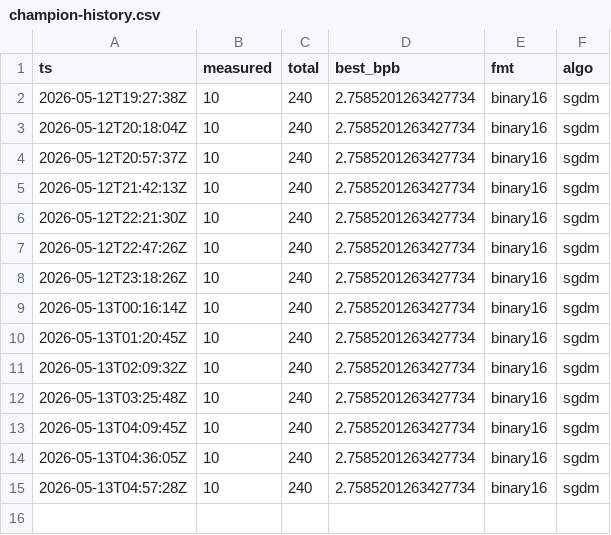
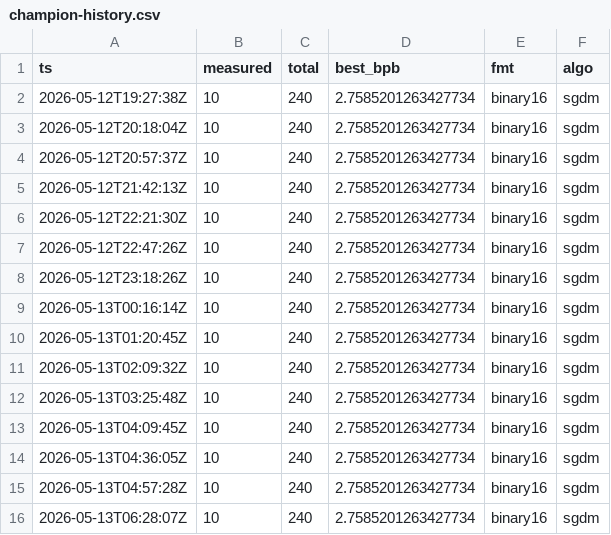
Before and after one commit to gHashTag/trios-railway, a CSV file: docs/gardener-experience/champion-history.csv, drawn as a sheet.

Commit message:
gardener: tick 2026-05-13T06:28:07Z (measured=10/240, dead=61)

```diff
--- a/docs/gardener-experience/champion-history.csv
+++ b/docs/gardener-experience/champion-history.csv
@@ -15 +15,2 @@ ts,measured,total,best_bpb,fmt,algo
 2026-05-13T04:57:28Z,10,240,2.7585201263427734,binary16,sgdm
+2026-05-13T06:28:07Z,10,240,2.7585201263427734,binary16,sgdm
```
Also changed, not shown: 1 other file.
